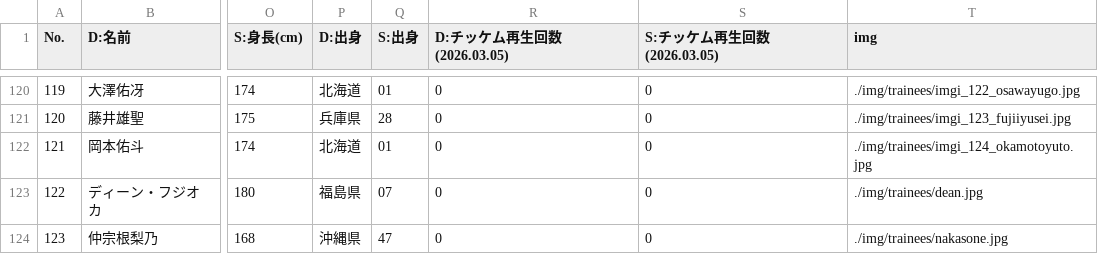
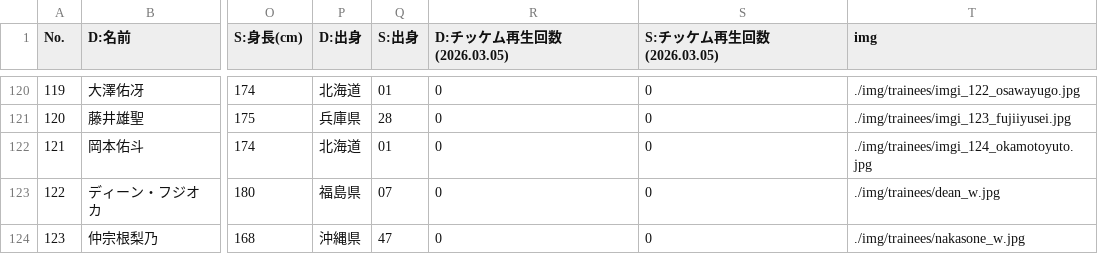
Before and after one commit to pickmeup-s/produce101-shinsekai-pick, a CSV file: data/master.csv, drawn as a sheet; only a part is shown, gaps mark what is left out; the diff names each change by its address in the sheet, - before the commit and + after, or states it on an @@ line.

Commit message:
Update master.csv

```diff
--- a/data/master.csv
+++ b/data/master.csv
-T123 (img): ./img/trainees/dean.jpg
+T123 (img): ./img/trainees/dean_w.jpg
-T124 (img): ./img/trainees/nakasone.jpg
+T124 (img): ./img/trainees/nakasone_w.jpg
```
